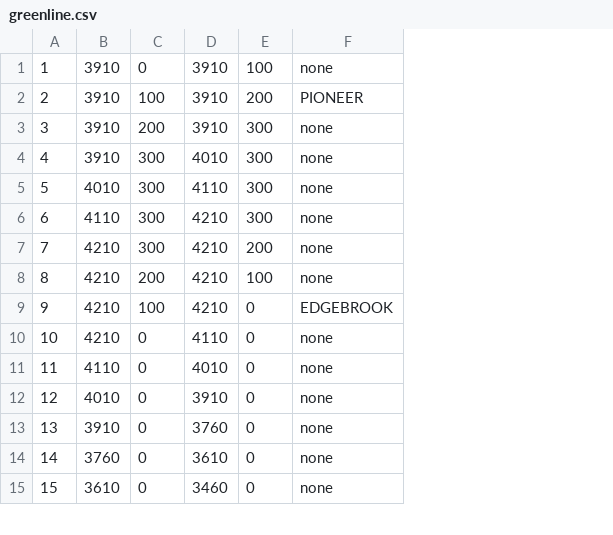
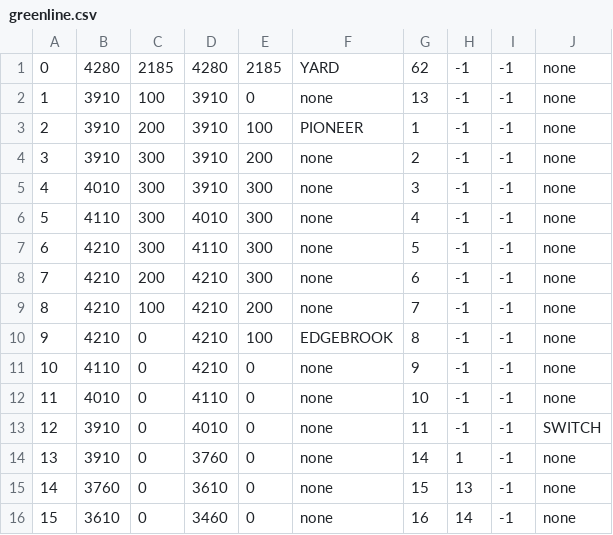
Before and after one commit to meylingtaing/COE1186, a CSV file: NorthShoreExtension/greenline.csv, drawn as a sheet; only a part is shown; removed rows and columns are numbered as before the commit, all else as after; the diff names each change by its address in the sheet, - before the commit and + after, or states it on an @@ line.

```diff
--- a/NorthShoreExtension/greenline.csv
+++ b/NorthShoreExtension/greenline.csv
+column G, rows 2-12: 13 | 1 | 2 | 3 | 4 | 5 | 6 | 7 | 8 | 9 | 10; rows 14-16: 14 | 15 | 16
+column H, rows 2-12: all -1; rows 14-16: 1 | 13 | 14
+column I, rows 2-12: all -1; rows 14-16: all -1
+column J, rows 2-12: all none; rows 14-16: all none
-row 1: 1 | 3910 | 0 | 3910 | 100 | none
+row 1: 0 | 4280 | 2185 | 4280 | 2185 | YARD | 62 | -1 | -1 | none
@@ column A renumbered between rows 2 and 12 @@
-E2: 200
+E2: 0
-F2: PIONEER
+F2: none
-E3: 300
+E3: 100
-F3: none
+F3: PIONEER
-D4: 4010
+D4: 3910
-E4: 300
+E4: 200
-D5: 4110
+D5: 3910
-D6: 4210
+D6: 4010
-D7: 4210
+D7: 4110
-E7: 200
+E7: 300
-E8: 100
+E8: 300
-E9: 0
+E9: 200
-F9: EDGEBROOK
+F9: none
-D10: 4110
+D10: 4210
-E10: 0
+E10: 100
-F10: none
+F10: EDGEBROOK
-D11: 4010
+D11: 4210
-D12: 3910
+D12: 4110
+row 13: 12 | 3910 | 0 | 4010 | 0 | none | 11 | -1 | -1 | SWITCH
```
Also changed, not shown: 10 other files.
